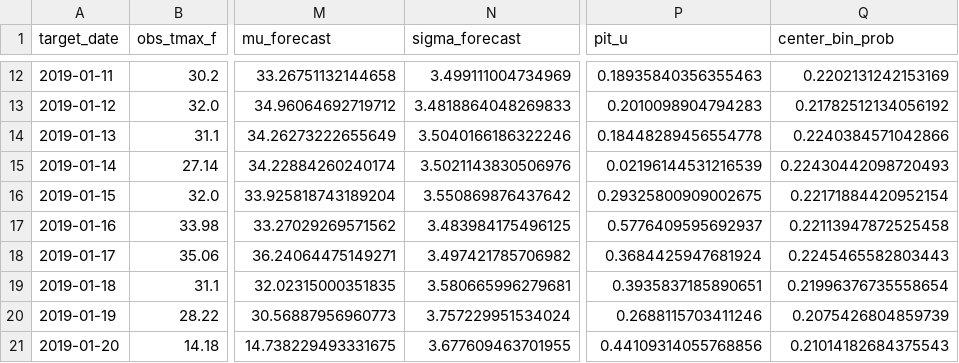
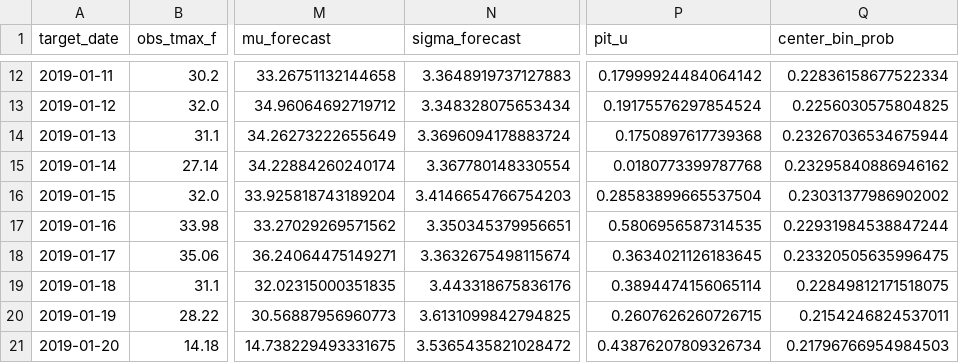
Before and after one commit to oasislin/Poly2, a CSV file: evidence/pilot_predictions_2019_head20.csv, drawn as a sheet; only a part is shown, gaps mark what is left out; the diff covers the shown part only; the diff names each change by its address in the sheet, - before the commit and + after, or states it on an @@ line.

```diff
--- a/evidence/pilot_predictions_2019_head20.csv
+++ b/evidence/pilot_predictions_2019_head20.csv
-N12 (sigma_forecast): 3.499111004734969
+N12 (sigma_forecast): 3.3648919737127883
-P12 (pit_u): 0.18935840356355463
+P12 (pit_u): 0.17999924484064142
-Q12 (center_bin_prob): 0.2202131242153169
+Q12 (center_bin_prob): 0.22836158677522334
-N13 (sigma_forecast): 3.4818864048269833
+N13 (sigma_forecast): 3.348328075653434
-P13 (pit_u): 0.2010098904794283
+P13 (pit_u): 0.19175576297854524
-Q13 (center_bin_prob): 0.21782512134056192
+Q13 (center_bin_prob): 0.2256030575804825
-N14 (sigma_forecast): 3.5040166186322246
+N14 (sigma_forecast): 3.3696094178883724
-P14 (pit_u): 0.18448289456554778
+P14 (pit_u): 0.1750897617739368
-Q14 (center_bin_prob): 0.2240384571042866
+Q14 (center_bin_prob): 0.23267036534675944
-N15 (sigma_forecast): 3.5021143830506976
+N15 (sigma_forecast): 3.367780148330554
-P15 (pit_u): 0.02196144531216539
+P15 (pit_u): 0.0180773399787768
-Q15 (center_bin_prob): 0.22430442098720493
+Q15 (center_bin_prob): 0.23295840886946162
-N16 (sigma_forecast): 3.550869876437642
+N16 (sigma_forecast): 3.4146654766754203
-P16 (pit_u): 0.29325800909002675
+P16 (pit_u): 0.28583899665537504
-Q16 (center_bin_prob): 0.22171884420952154
+Q16 (center_bin_prob): 0.23031377986902002
-N17 (sigma_forecast): 3.483984175496125
+N17 (sigma_forecast): 3.350345379956651
-P17 (pit_u): 0.5776409595692937
+P17 (pit_u): 0.5806956587314535
-Q17 (center_bin_prob): 0.22113947872525458
+Q17 (center_bin_prob): 0.22931984538847244
-N18 (sigma_forecast): 3.497421785706982
+N18 (sigma_forecast): 3.3632675498115674
-P18 (pit_u): 0.3684425947681924
+P18 (pit_u): 0.3634021126183645
-Q18 (center_bin_prob): 0.2245465582803443
+Q18 (center_bin_prob): 0.23320505635996475
-N19 (sigma_forecast): 3.580665996279681
+N19 (sigma_forecast): 3.443318675836176
-P19 (pit_u): 0.3935837185890651
+P19 (pit_u): 0.3894474156065114
-Q19 (center_bin_prob): 0.21996376735558654
+Q19 (center_bin_prob): 0.22849812171518075
-N20 (sigma_forecast): 3.757229951534024
+N20 (sigma_forecast): 3.6131099842794825
-P20 (pit_u): 0.2688115703411246
+P20 (pit_u): 0.2607626260726715
-Q20 (center_bin_prob): 0.2075426804859739
+Q20 (center_bin_prob): 0.2154246824537011
-N21 (sigma_forecast): 3.677609463701955
+N21 (sigma_forecast): 3.5365435821028472
-P21 (pit_u): 0.44109314055768856
+P21 (pit_u): 0.43876207809326734
-Q21 (center_bin_prob): 0.21014182684375543
+Q21 (center_bin_prob): 0.21796766954984503
```
Also changed, not shown: 30 edited cells elsewhere in this file, evidence/r2_speci_yearly_pivot.csv, evidence/r2_target_switch_budget.csv, 23 other files.
